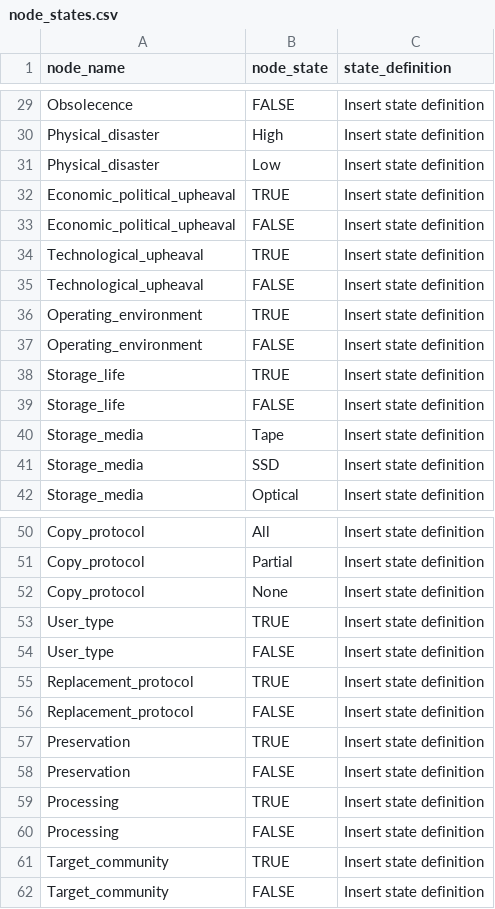
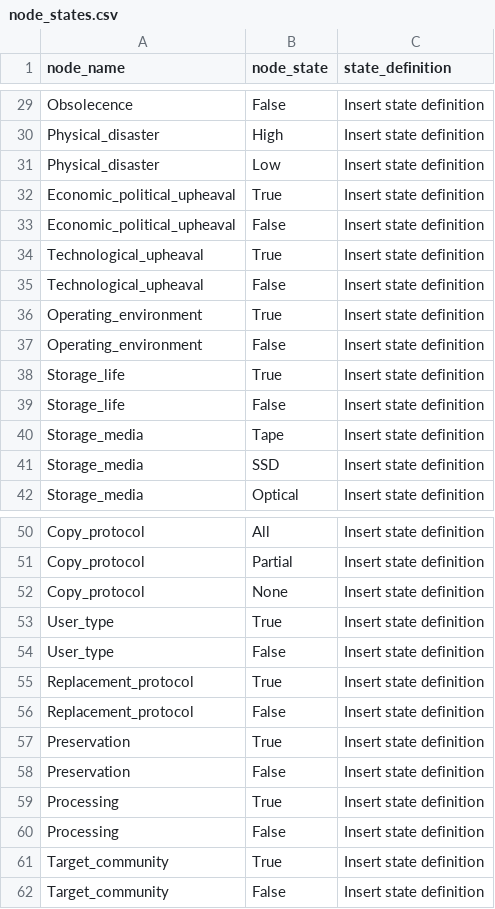
Before and after one commit to nationalarchives/DiAGRAM, a CSV file: node_states.csv, drawn as a sheet; only a part is shown, gaps mark what is left out; the diff covers the shown part only; the diff names each change by its address in the sheet, - before the commit and + after, or states it on an @@ line.

```diff
--- a/node_states.csv
+++ b/node_states.csv
-B29 (node_state): FALSE
+B29 (node_state): False
-B32 (node_state): TRUE
+B32 (node_state): True
-B33 (node_state): FALSE
+B33 (node_state): False
-B34 (node_state): TRUE
+B34 (node_state): True
-B35 (node_state): FALSE
+B35 (node_state): False
-B36 (node_state): TRUE
+B36 (node_state): True
-B37 (node_state): FALSE
+B37 (node_state): False
-B38 (node_state): TRUE
+B38 (node_state): True
-B39 (node_state): FALSE
+B39 (node_state): False
-B53 (node_state): TRUE
+B53 (node_state): True
-B54 (node_state): FALSE
+B54 (node_state): False
-B55 (node_state): TRUE
+B55 (node_state): True
-B56 (node_state): FALSE
+B56 (node_state): False
-B57 (node_state): TRUE
+B57 (node_state): True
-B58 (node_state): FALSE
+B58 (node_state): False
-B59 (node_state): TRUE
+B59 (node_state): True
-B60 (node_state): FALSE
+B60 (node_state): False
-B61 (node_state): TRUE
+B61 (node_state): True
-B62 (node_state): FALSE
+B62 (node_state): False
```
Also changed, not shown: 25 edited cells elsewhere in this file, 2 other files.
